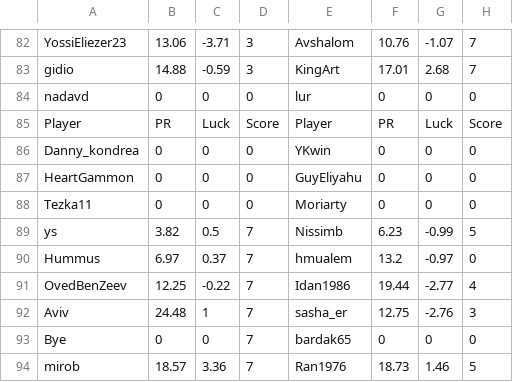
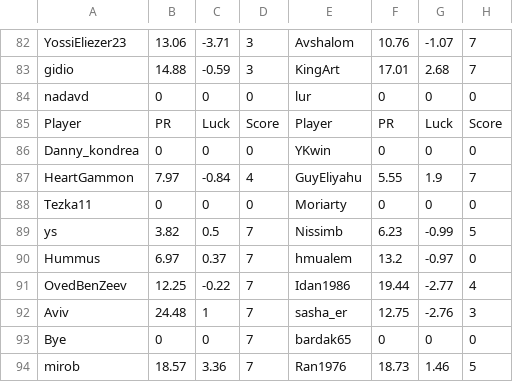
Before and after one commit to guyeli31/Shabi-Israel, a CSV file: leagues/Shabi Israel January 2026/leaguedata.csv, drawn as a sheet; only a part is shown, gaps mark what is left out; removed rows and columns are numbered as before the commit, all else as after; the diff names each change by its address in the sheet, - before the commit and + after, or states it on an @@ line.

Commit message:
Auto-update leagues

```diff
--- a/leagues/Shabi Israel January 2026/leaguedata.csv
+++ b/leagues/Shabi Israel January 2026/leaguedata.csv
-row 87: HeartGammon | 0 | 0 | 0 | GuyEliyahu | 0 | 0 | 0
+row 87: HeartGammon | 7.97 | -0.84 | 4 | GuyEliyahu | 5.55 | 1.9 | 7
```
Also changed, not shown: 7 other files.
